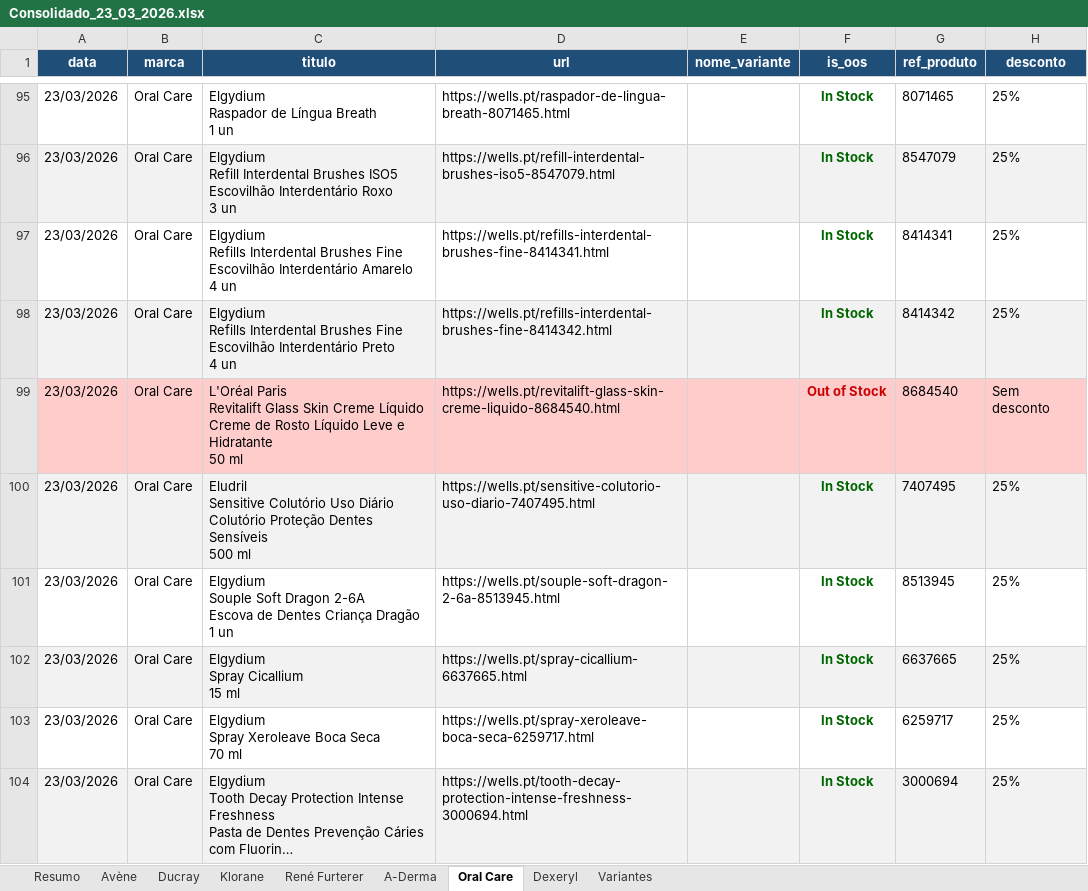
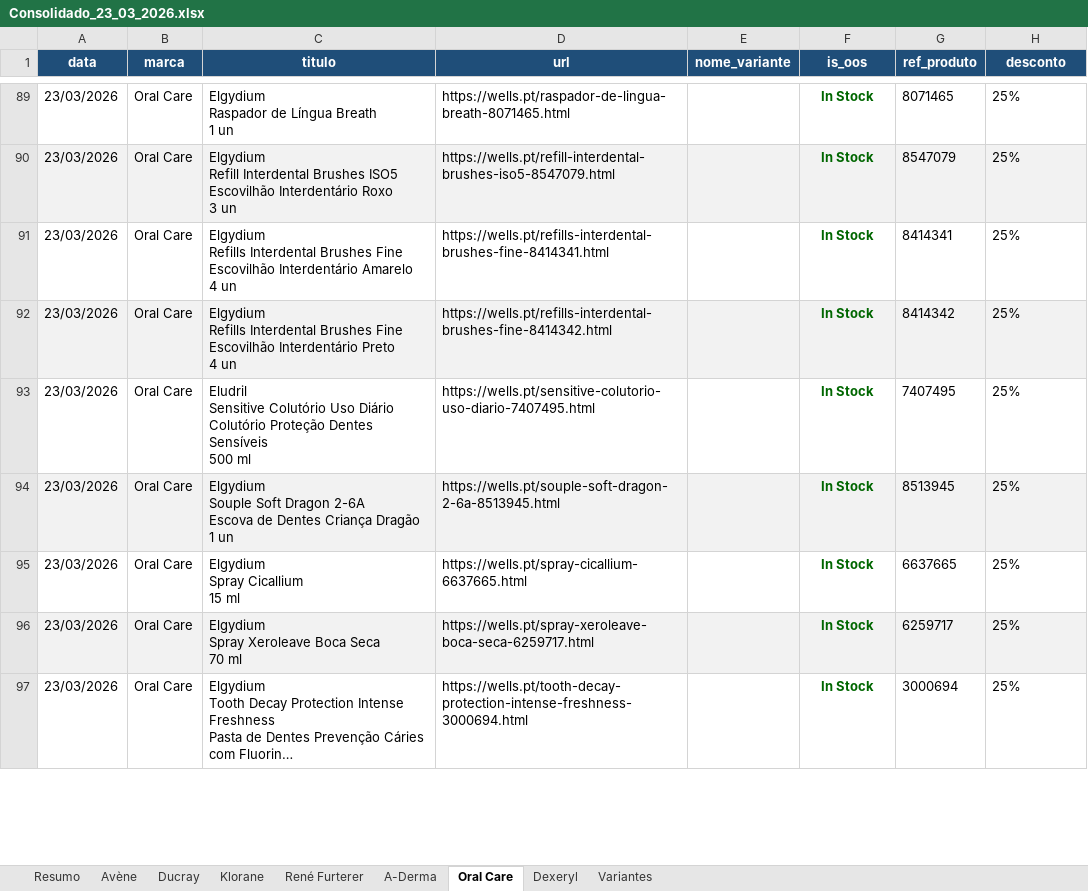
Before and after one commit to SofiaSilva1995/wells-online-monitor, an Excel workbook: logs/Consolidado_23_03_2026.xlsx, sheet Oral Care, drawn as a sheet; only a part is shown, gaps mark what is left out; long unchanged cells end in …; values as stored, in another font and other column widths than the file's, no borders; table styles not drawn; removed rows and columns are numbered as before the commit, all else as after; ↵ is a line break in a cell; the diff covers the shown part only; the diff names each change by its address in the sheet, - before the commit and + after, or states it on an @@ line.

Commit message:
chore: run 2026-03-23 10:03 — histórico, dashboard e Excel atualizados

```diff
--- a/logs/Consolidado_23_03_2026.xlsx (sheet Oral Care)
+++ b/logs/Consolidado_23_03_2026.xlsx (sheet Oral Care)
-row 99: 23/03/2026 | Oral Care | L'Oréal Paris ↵ Revitalift Glass Skin Creme Líquido ↵ Creme de Rosto Líquido Leve e Hidratante ↵ 50 ml | https://wells.pt/revitalift-glass-skin-creme-liquido-8684540.html |  | Out of Stock | 8684540 | Sem desconto
-A93:H93 fill: #F2F2F2
+A93:H93 fill: none
-A94:H94 fill: none
+A94:H94 fill: #F2F2F2
-A95:H95 fill: #F2F2F2
+A95:H95 fill: none
-A96:H96 fill: none
+A96:H96 fill: #F2F2F2
-A97:H97 fill: #F2F2F2
+A97:H97 fill: none
```
Also changed, not shown: 6 removed rows and cell formats elsewhere in this sheet, sheet Variantes, sheet Resumo, 3 other files.
